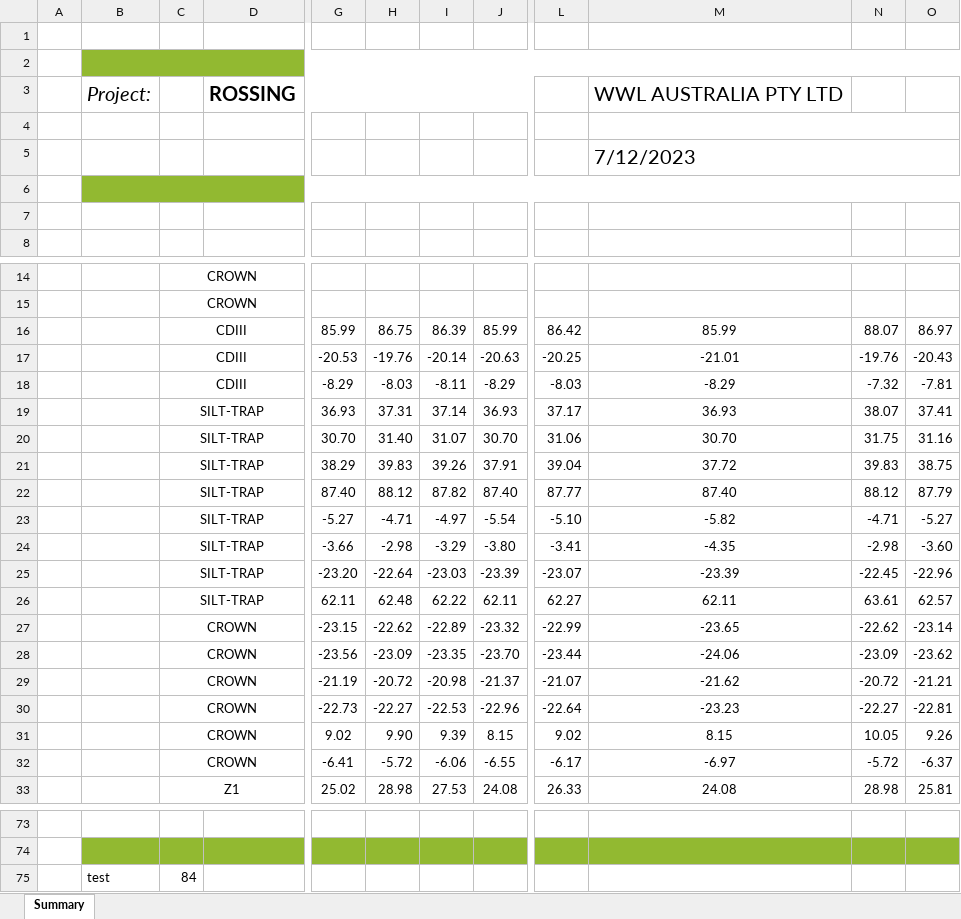
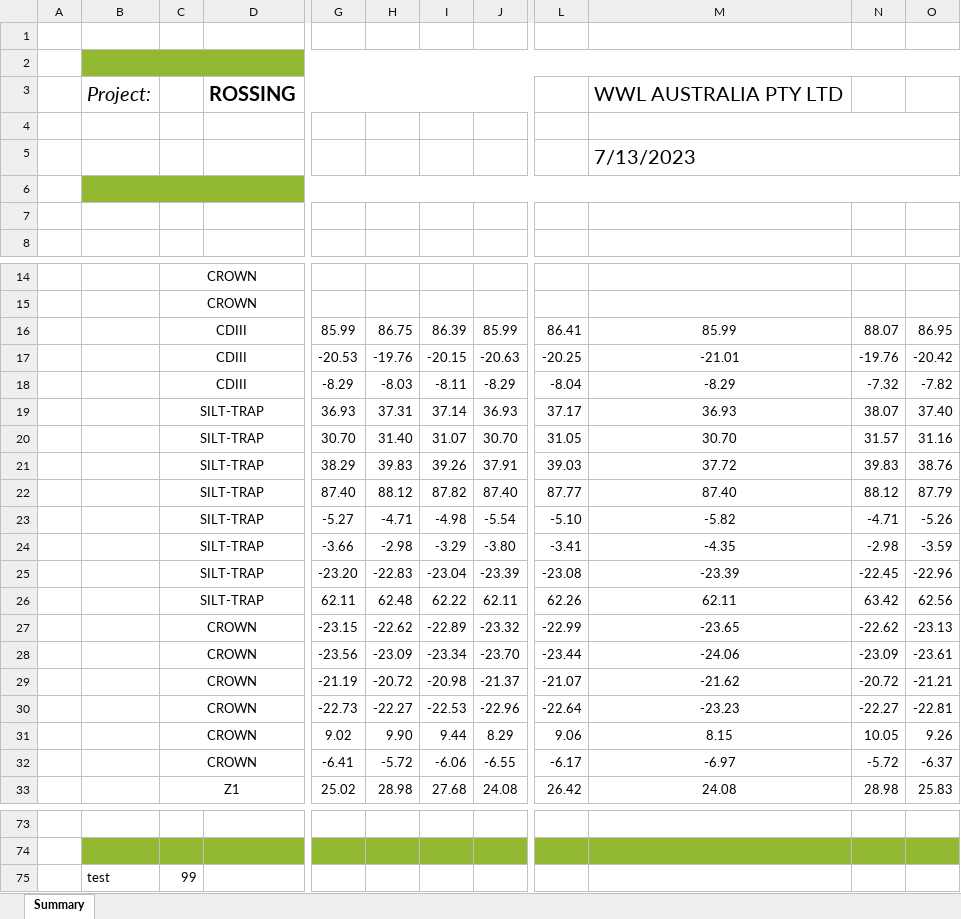
Before and after one commit to DVictorII/WWL-dashboard, an Excel workbook: client/public/pyreport/report3.xlsx, sheet Summary, drawn as a sheet; only a part is shown, gaps mark what is left out; values as stored, in another font and other column widths than the file's, no borders; charts and pictures not drawn; the diff covers the shown part only; the diff names each change by its address in the sheet, - before the commit and + after, or states it on an @@ line.

```diff
--- a/client/public/pyreport/report3.xlsx (sheet Summary)
+++ b/client/public/pyreport/report3.xlsx (sheet Summary)
-M5: 7/12/2023
+M5: 7/13/2023
-L16: 86.42
+L16: 86.41
-O16: 86.97
+O16: 86.95
-I17: -20.14
+I17: -20.15
-O17: -20.43
+O17: -20.42
-L18: -8.03
+L18: -8.04
-O18: -7.81
+O18: -7.82
-O19: 37.41
+O19: 37.40
-L20: 31.06
+L20: 31.05
-N20: 31.75
+N20: 31.57
-L21: 39.04
+L21: 39.03
-O21: 38.75
+O21: 38.76
-I23: -4.97
+I23: -4.98
-O23: -5.27
+O23: -5.26
-O24: -3.60
+O24: -3.59
-H25: -22.64
+H25: -22.83
-I25: -23.03
+I25: -23.04
-L25: -23.07
+L25: -23.08
-L26: 62.27
+L26: 62.26
-N26: 63.61
+N26: 63.42
-O26: 62.57
+O26: 62.56
-O27: -23.14
+O27: -23.13
-I28: -23.35
+I28: -23.34
-O28: -23.62
+O28: -23.61
-I31: 9.39
+I31: 9.44
-J31: 8.15
+J31: 8.29
-L31: 9.02
+L31: 9.06
-I33: 27.53
+I33: 27.68
-L33: 26.33
+L33: 26.42
-O33: 25.81
+O33: 25.83
-C75: 84
+C75: 99
```
Also changed, not shown: 3 added rows, 3 removed rows and 72 edited cells elsewhere in this sheet, 8 other files.
